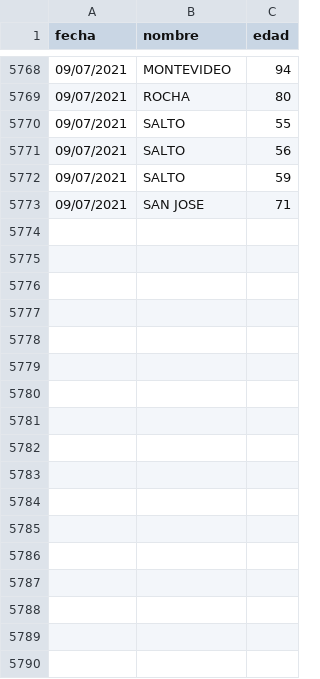
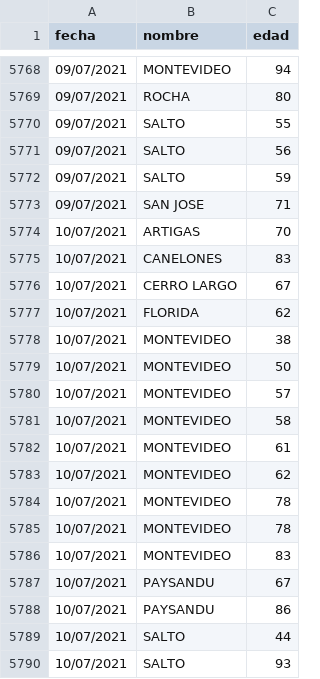
Before and after one commit to lscasso/covid, a CSV file: estadisticasUY_fallecimientos.csv, drawn as a sheet; only a part is shown, gaps mark what is left out.

Commit message:
update 10/07/2021

```diff
--- a/estadisticasUY_fallecimientos.csv
+++ b/estadisticasUY_fallecimientos.csv
@@ -5773 +5773,18 @@ fecha,nombre,edad
 09/07/2021,SAN JOSE,71
+10/07/2021,ARTIGAS,70
+10/07/2021,CANELONES,83
+10/07/2021,CERRO LARGO,67
+10/07/2021,FLORIDA,62
+10/07/2021,MONTEVIDEO,38
+10/07/2021,MONTEVIDEO,50
+10/07/2021,MONTEVIDEO,57
+10/07/2021,MONTEVIDEO,58
+10/07/2021,MONTEVIDEO,61
+10/07/2021,MONTEVIDEO,62
+10/07/2021,MONTEVIDEO,78
+10/07/2021,MONTEVIDEO,78
+10/07/2021,MONTEVIDEO,83
+10/07/2021,PAYSANDU,67
+10/07/2021,PAYSANDU,86
+10/07/2021,SALTO,44
+10/07/2021,SALTO,93
```
